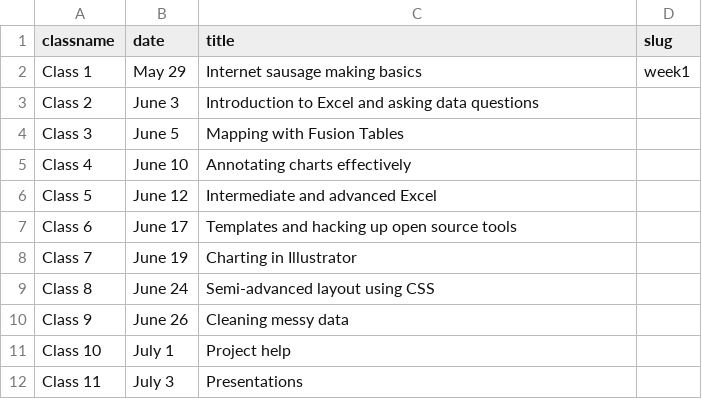
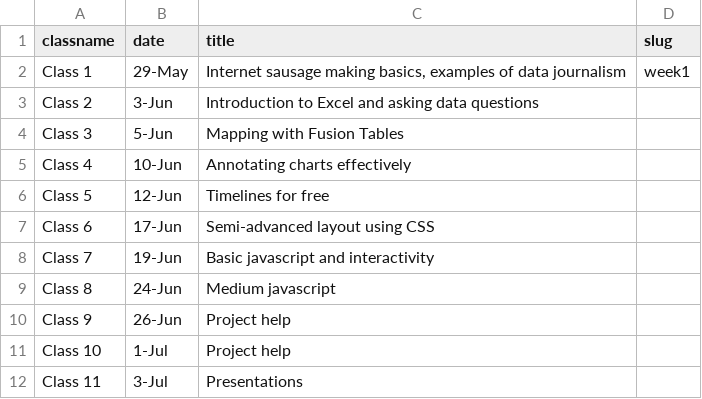
Before and after one commit to kpq/sherp-31, a TSV file: assets/data/classes.tsv, drawn as a sheet.

Commit message:
adding better class titles

```diff
--- a/assets/data/classes.tsv
+++ b/assets/data/classes.tsv
@@ -1,12 +1,12 @@
 classname	date	title	slug
-Class 1	May 29	Internet sausage making basics	week1
-Class 2	June 3	Introduction to Excel and asking data questions
-Class 3	June 5	Mapping with Fusion Tables
-Class 4	June 10	Annotating charts effectively
-Class 5	June 12	Intermediate and advanced Excel
-Class 6	June 17	Templates and hacking up open source tools
-Class 7	June 19	Charting in Illustrator
-Class 8	June 24	Semi-advanced layout using CSS
-Class 9	June 26	Cleaning messy data
-Class 10	July 1	Project help
-Class 11	July 3	Presentations
+Class 1	29-May	Internet sausage making basics, examples of data journalism	week1
+Class 2	3-Jun	Introduction to Excel and asking data questions
+Class 3	5-Jun	Mapping with Fusion Tables
+Class 4	10-Jun	Annotating charts effectively
+Class 5	12-Jun	Timelines for free
+Class 6	17-Jun	Semi-advanced layout using CSS
+Class 7	19-Jun	Basic javascript and interactivity
+Class 8	24-Jun	Medium javascript
+Class 9	26-Jun	Project help
+Class 10	1-Jul	Project help
+Class 11	3-Jul	Presentations
```
Also changed, not shown: 1 other file.
